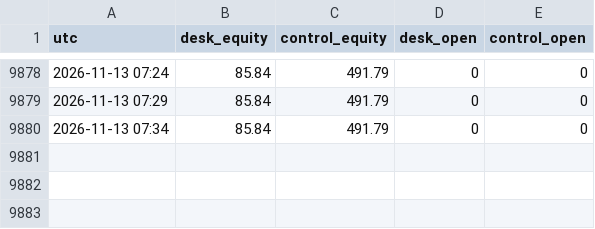
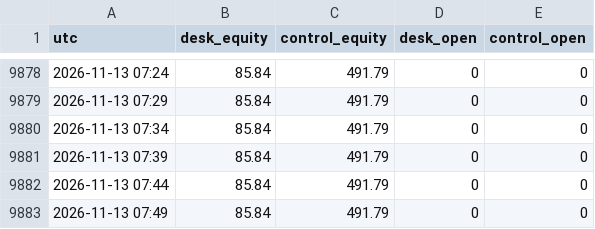
Before and after one commit to adarshapadhan/padhan-paper-desk, a CSV file: data/equity.csv, drawn as a sheet; only a part is shown, gaps mark what is left out.

Commit message:
desk update 2026-11-13T07:54Z

```diff
--- a/data/equity.csv
+++ b/data/equity.csv
@@ -9880 +9880,4 @@ utc,desk_equity,control_equity,desk_open,control_open
 2026-11-13 07:34,85.84,491.79,0,0
+2026-11-13 07:39,85.84,491.79,0,0
+2026-11-13 07:44,85.84,491.79,0,0
+2026-11-13 07:49,85.84,491.79,0,0
```
Also changed, not shown: 3 other files.
